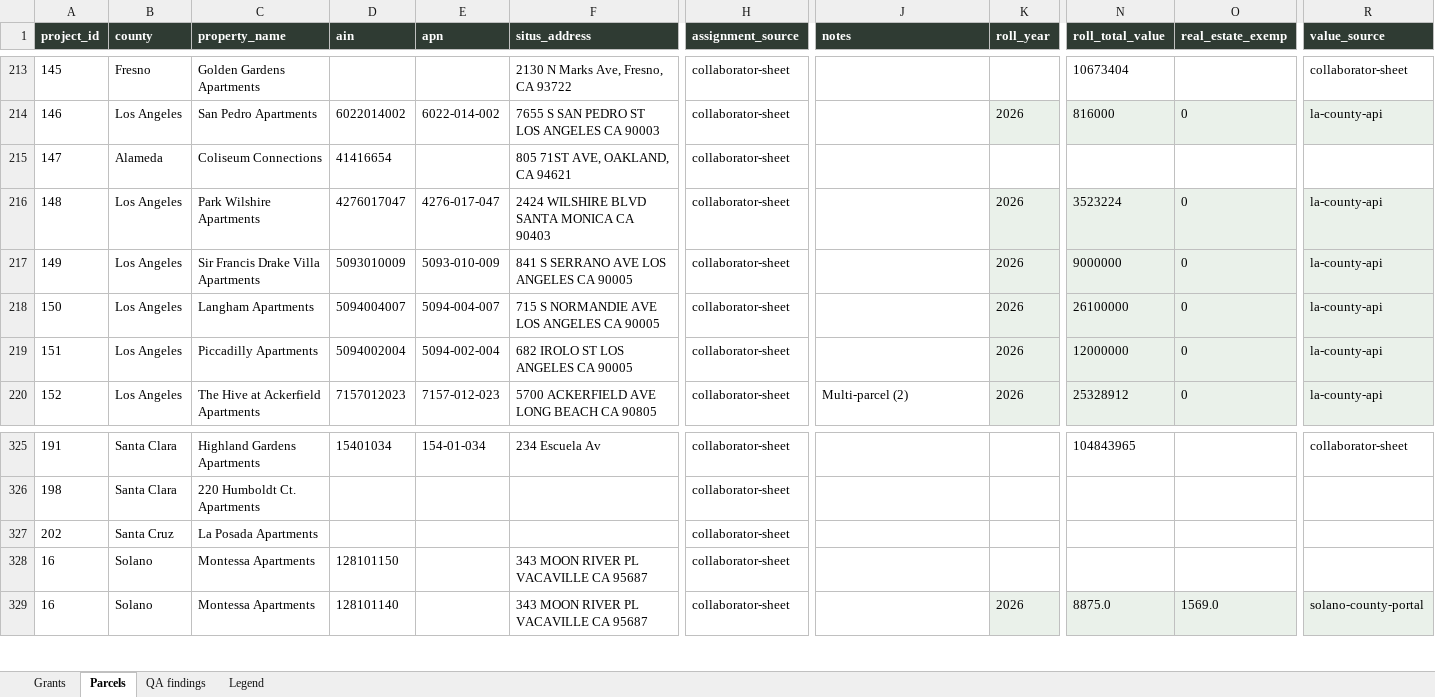
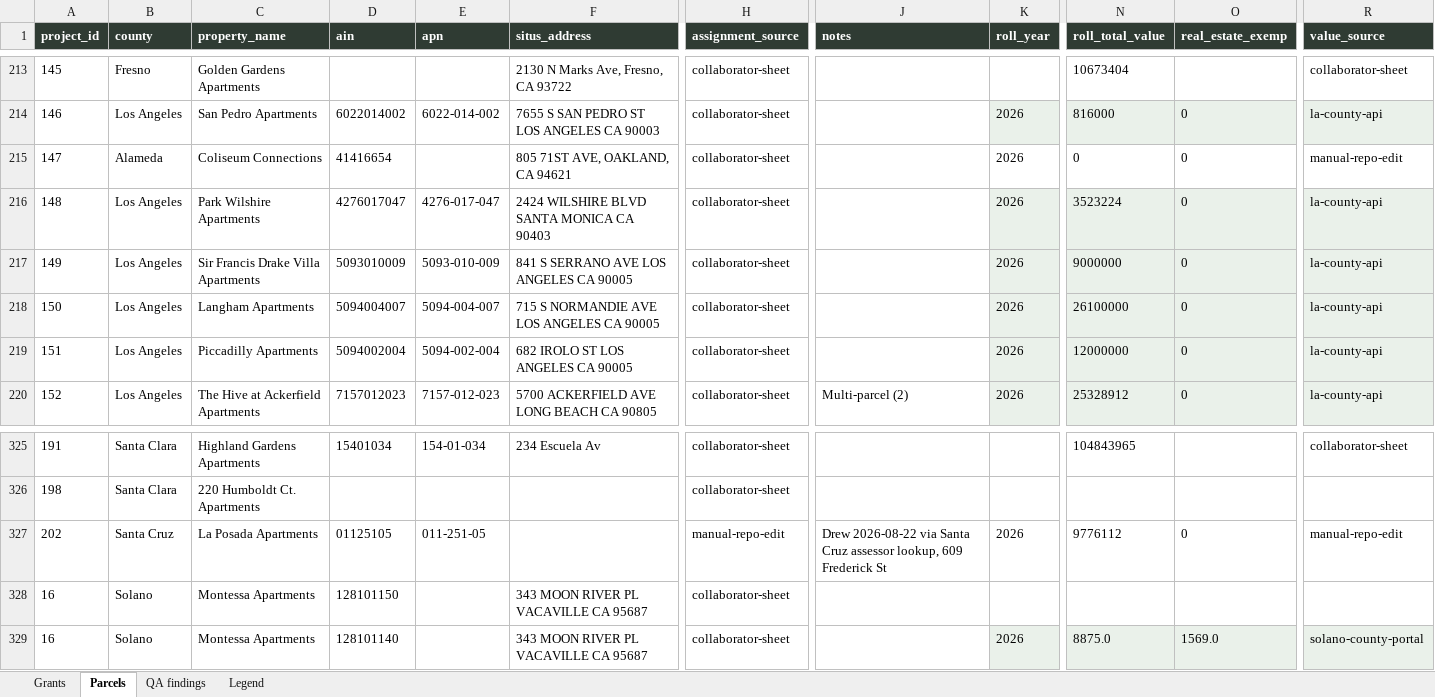
Before and after one commit to adghayes/jpa-welfare-exemptions, an Excel workbook: output/dataset/review.xlsx, sheet Parcels, drawn as a sheet; only a part is shown, gaps mark what is left out; values as stored, in another font and other column widths than the file's, no borders; the diff covers the shown part only; the diff names each change by its address in the sheet, - before the commit and + after, or states it on an @@ line.

```diff
--- a/output/dataset/review.xlsx (sheet Parcels)
+++ b/output/dataset/review.xlsx (sheet Parcels)
-K215 (roll_year): (empty)
+K215 (roll_year): 2026
-N215 (roll_total_value): (empty)
+N215 (roll_total_value): 0
-O215 (real_estate_exemp): (empty)
+O215 (real_estate_exemp): 0
-R215 (value_source): (empty)
+R215 (value_source): manual-repo-edit
-D327 (ain): (empty)
+D327 (ain): 01125105
-E327 (apn): (empty)
+E327 (apn): 011-251-05
-H327 (assignment_source): collaborator-sheet
+H327 (assignment_source): manual-repo-edit
-J327 (notes): (empty)
+J327 (notes): Drew 2026-08-22 via Santa Cruz assessor lookup, 609 Frederick St
-K327 (roll_year): (empty)
+K327 (roll_year): 2026
-N327 (roll_total_value): (empty)
+N327 (roll_total_value): 9776112
-O327 (real_estate_exemp): (empty)
+O327 (real_estate_exemp): 0
-R327 (value_source): (empty)
+R327 (value_source): manual-repo-edit
```
Also changed, not shown: 1 added row and 36 edited cells elsewhere in this sheet, sheet QA findings, 5 other files.
